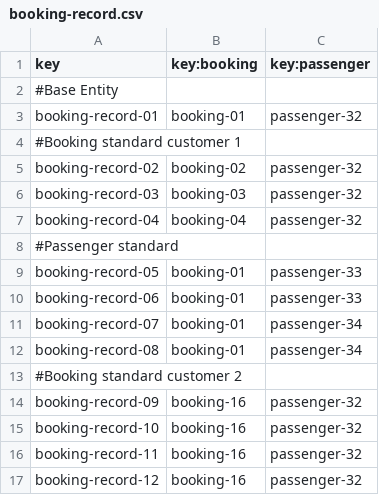
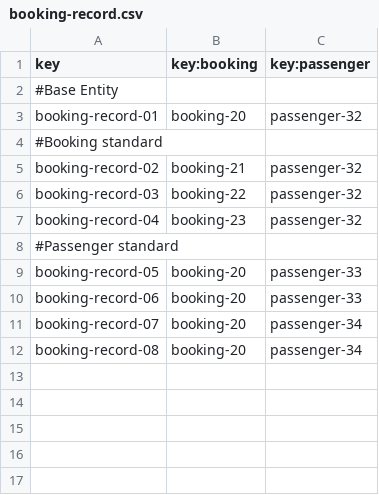
Before and after one commit to DP2-C1-055/Acme-ANS-C2, a CSV file: src/main/resources/WEB-INF/data/sample-02/booking-record.csv, drawn as a sheet.

Commit message:
feat: CustomerDashboard

```diff
--- a/src/main/resources/WEB-INF/data/sample-02/booking-record.csv
+++ b/src/main/resources/WEB-INF/data/sample-02/booking-record.csv
@@ -2,16 +2,11 @@ key,key:booking,key:passenger
 #Base Entity
-booking-record-01,booking-01,passenger-32
-#Booking standard customer 1
-booking-record-02,booking-02,passenger-32
-booking-record-03,booking-03,passenger-32
-booking-record-04,booking-04,passenger-32
+booking-record-01,booking-20,passenger-32
+#Booking standard
+booking-record-02,booking-21,passenger-32
+booking-record-03,booking-22,passenger-32
+booking-record-04,booking-23,passenger-32
 #Passenger standard
-booking-record-05,booking-01,passenger-33
-booking-record-06,booking-01,passenger-33
-booking-record-07,booking-01,passenger-34
-booking-record-08,booking-01,passenger-34
-#Booking standard customer 2
-booking-record-09,booking-16,passenger-32
-booking-record-10,booking-16,passenger-32
-booking-record-11,booking-16,passenger-32
-booking-record-12,booking-16,passenger-32
+booking-record-05,booking-20,passenger-33
+booking-record-06,booking-20,passenger-33
+booking-record-07,booking-20,passenger-34
+booking-record-08,booking-20,passenger-34
```
Also changed, not shown: 16 other files.
